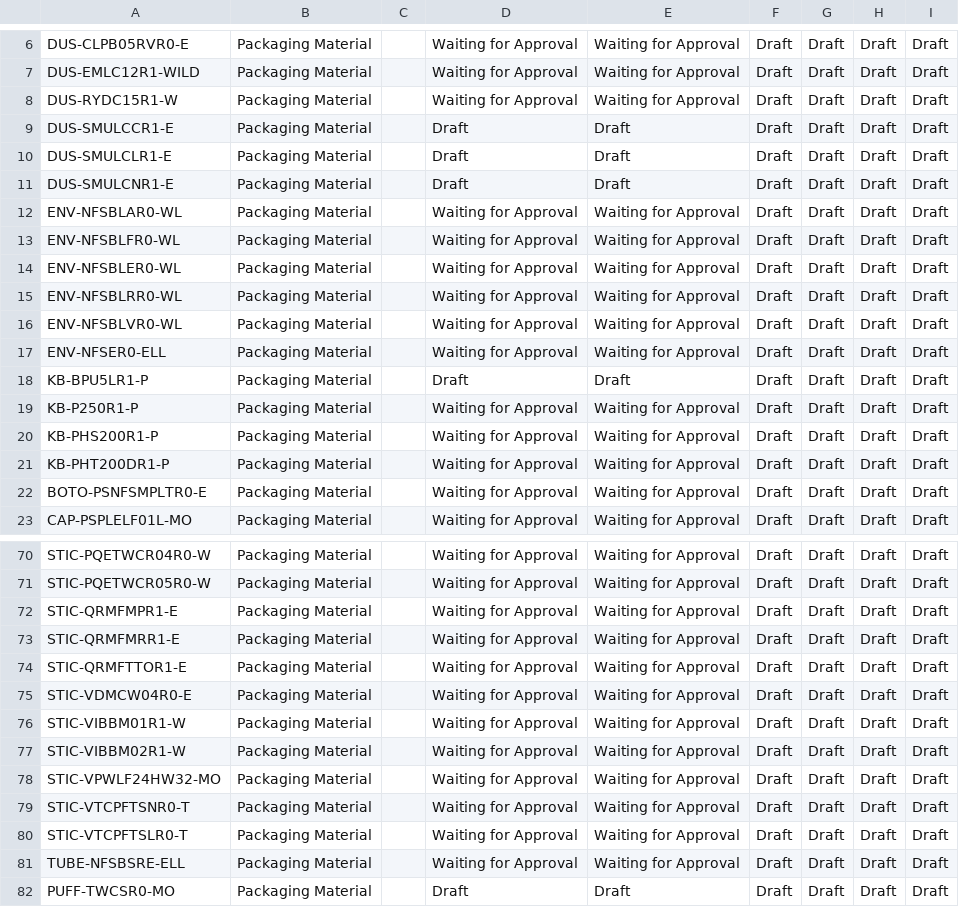
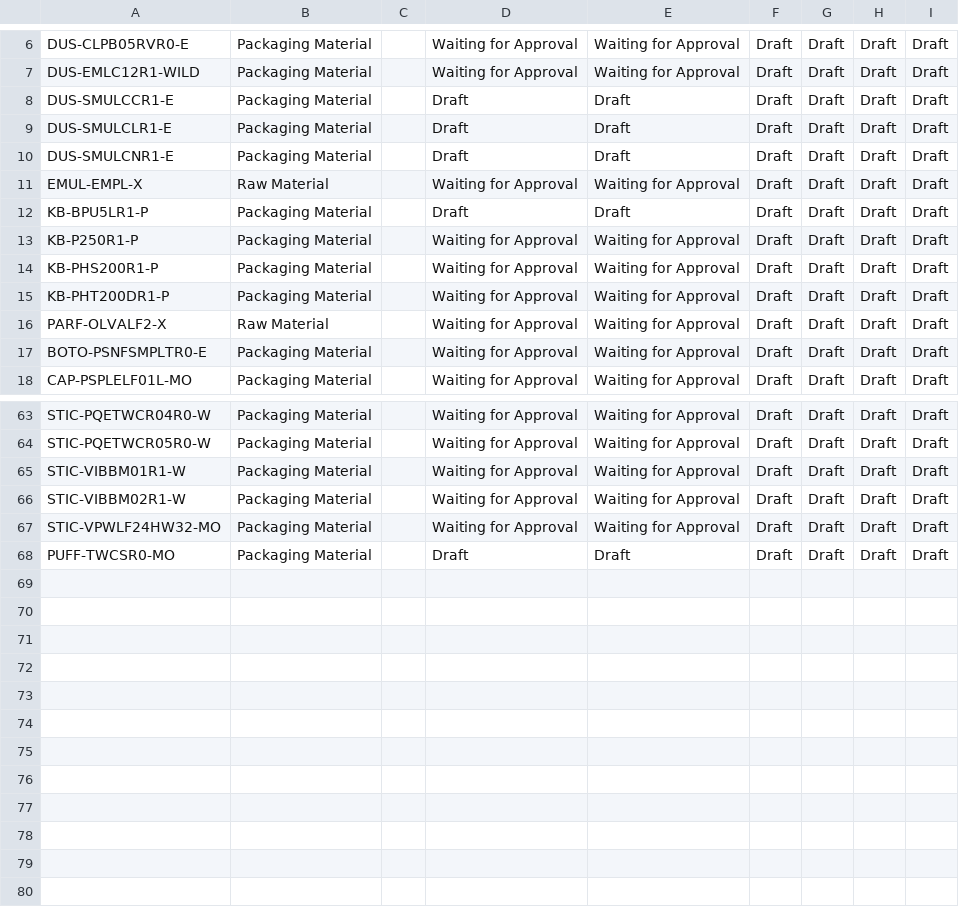
Before and after one commit to adminppl/Files, a CSV file: PARAGON/FM/RM_PM(1).csv, drawn as a sheet; only a part is shown, gaps mark what is left out; the diff covers the shown part only.

```diff
--- a/PARAGON/FM/RM_PM(1).csv
+++ b/PARAGON/FM/RM_PM(1).csv
@@ -7,3 +7,2 @@
 "DUS-EMLC12R1-WILD","Packaging Material","","Waiting for Approval","Waiting for Approval","Draft","Draft","Draft","Draft"
-"DUS-RYDC15R1-W","Packaging Material","","Waiting for Approval","Waiting for Approval","Draft","Draft","Draft","Draft"
 "DUS-SMULCCR1-E","Packaging Material","","Draft","Draft","Draft","Draft","Draft","Draft"
@@ -11,8 +10,3 @@
 "DUS-SMULCNR1-E","Packaging Material","","Draft","Draft","Draft","Draft","Draft","Draft"
-"ENV-NFSBLAR0-WL","Packaging Material","","Waiting for Approval","Waiting for Approval","Draft","Draft","Draft","Draft"
-"ENV-NFSBLFR0-WL","Packaging Material","","Waiting for Approval","Waiting for Approval","Draft","Draft","Draft","Draft"
-"ENV-NFSBLER0-WL","Packaging Material","","Waiting for Approval","Waiting for Approval","Draft","Draft","Draft","Draft"
-"ENV-NFSBLRR0-WL","Packaging Material","","Waiting for Approval","Waiting for Approval","Draft","Draft","Draft","Draft"
-"ENV-NFSBLVR0-WL","Packaging Material","","Waiting for Approval","Waiting for Approval","Draft","Draft","Draft","Draft"
-"ENV-NFSER0-ELL","Packaging Material","","Waiting for Approval","Waiting for Approval","Draft","Draft","Draft","Draft"
+"EMUL-EMPL-X","Raw Material","","Waiting for Approval","Waiting for Approval","Draft","Draft","Draft","Draft"
 "KB-BPU5LR1-P","Packaging Material","","Draft","Draft","Draft","Draft","Draft","Draft"
@@ -21,2 +15,3 @@
 "KB-PHT200DR1-P","Packaging Material","","Waiting for Approval","Waiting for Approval","Draft","Draft","Draft","Draft"
+"PARF-OLVALF2-X","Raw Material","","Waiting for Approval","Waiting for Approval","Draft","Draft","Draft","Draft"
 "BOTO-PSNFSMPLTR0-E","Packaging Material","","Waiting for Approval","Waiting for Approval","Draft","Draft","Draft","Draft"
@@ -71,6 +64,2 @@
 "STIC-PQETWCR05R0-W","Packaging Material","","Waiting for Approval","Waiting for Approval","Draft","Draft","Draft","Draft"
-"STIC-QRMFMPR1-E","Packaging Material","","Waiting for Approval","Waiting for Approval","Draft","Draft","Draft","Draft"
-"STIC-QRMFMRR1-E","Packaging Material","","Waiting for Approval","Waiting for Approval","Draft","Draft","Draft","Draft"
-"STIC-QRMFTTOR1-E","Packaging Material","","Waiting for Approval","Waiting for Approval","Draft","Draft","Draft","Draft"
-"STIC-VDMCW04R0-E","Packaging Material","","Waiting for Approval","Waiting for Approval","Draft","Draft","Draft","Draft"
 "STIC-VIBBM01R1-W","Packaging Material","","Waiting for Approval","Waiting for Approval","Draft","Draft","Draft","Draft"
@@ -78,5 +67,2 @@
 "STIC-VPWLF24HW32-MO","Packaging Material","","Waiting for Approval","Waiting for Approval","Draft","Draft","Draft","Draft"
-"STIC-VTCPFTSNR0-T","Packaging Material","","Waiting for Approval","Waiting for Approval","Draft","Draft","Draft","Draft"
-"STIC-VTCPFTSLR0-T","Packaging Material","","Waiting for Approval","Waiting for Approval","Draft","Draft","Draft","Draft"
-"TUBE-NFSBSRE-ELL","Packaging Material","","Waiting for Approval","Waiting for Approval","Draft","Draft","Draft","Draft"
 "PUFF-TWCSR0-MO","Packaging Material","","Draft","Draft","Draft","Draft","Draft","Draft"
```
Also changed, not shown: 1 added row and 3 removed rows elsewhere in this file, PARAGON/FM/FG_Sellable(1).csv, PARAGON/FM/SFG_Bulk(1).csv, 1 other file.
